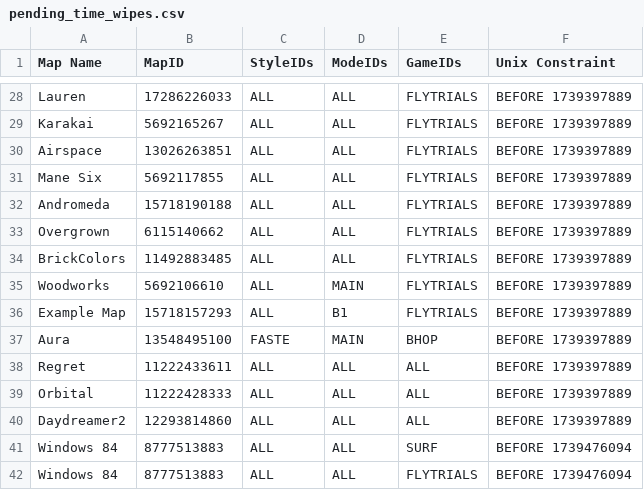
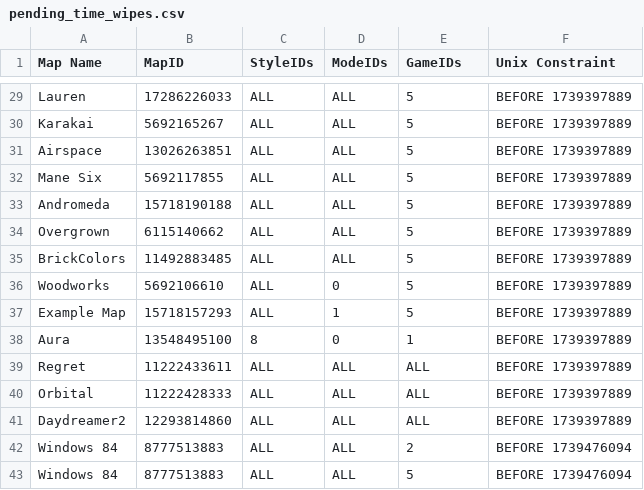
Before and after one commit to StrafesNET/map-tracking, a CSV file: pending_time_wipes.csv, drawn as a sheet; only a part is shown, gaps mark what is left out; addresses are those after the commit; the diff covers the shown part only; the diff names each change by its address in the sheet, - before the commit and + after, or states it on an @@ line.

```diff
--- a/pending_time_wipes.csv
+++ b/pending_time_wipes.csv
-E29:E37 (GameIDs): FLYTRIALS
+E29:E37 (GameIDs): 5
-D36 (ModeIDs): MAIN
+D36 (ModeIDs): 0
-D37 (ModeIDs): B1
+D37 (ModeIDs): 1
-C38 (StyleIDs): FASTE
+C38 (StyleIDs): 8
-D38 (ModeIDs): MAIN
+D38 (ModeIDs): 0
-E38 (GameIDs): BHOP
+E38 (GameIDs): 1
-E42 (GameIDs): SURF
+E42 (GameIDs): 2
-E43 (GameIDs): FLYTRIALS
+E43 (GameIDs): 5
```
Also changed, not shown: 1 added row and 47 edited cells elsewhere in this file.
